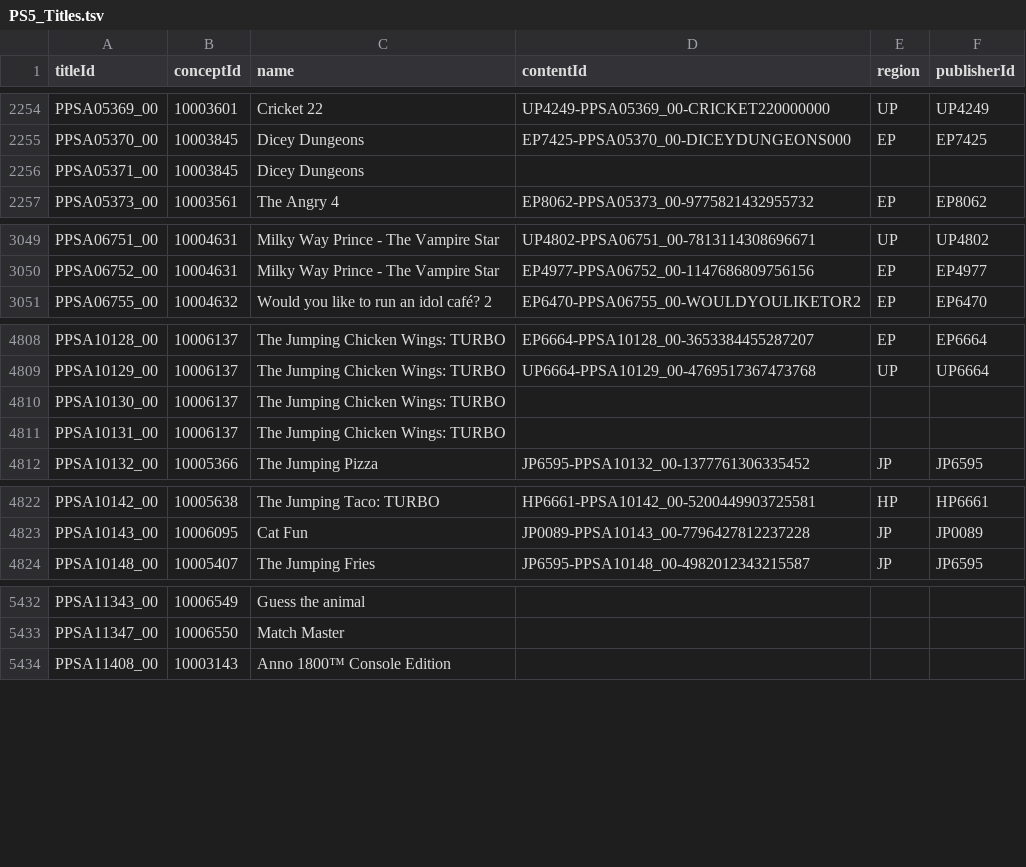
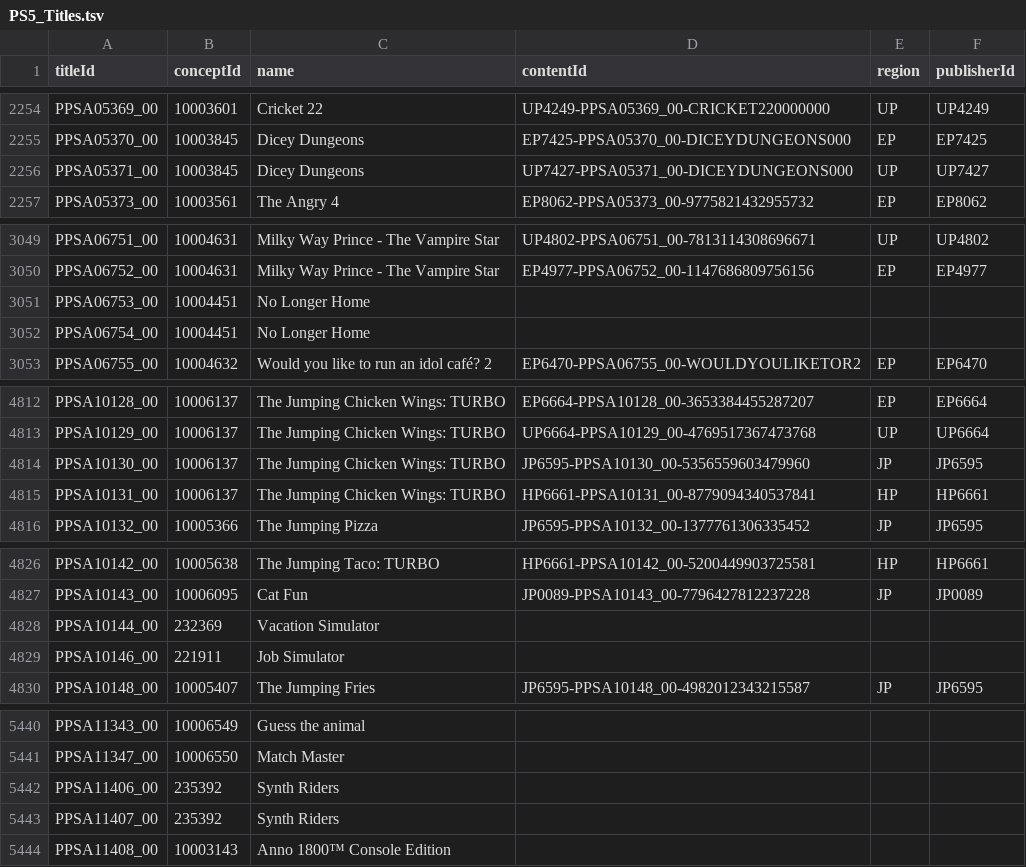
Before and after one commit to andshrew/PlayStation-Titles, a TSV file: PS5_Titles.tsv, drawn as a sheet; only a part is shown, gaps mark what is left out; the diff covers the shown part only.

```diff
--- a/PS5_Titles.tsv
+++ b/PS5_Titles.tsv
@@ -2255,3 +2255,3 @@ PPSA05369_00	10003601	Cricket 22	UP4249-PPSA05369_00-CRICKET220000000	UP	UP4249
 PPSA05370_00	10003845	Dicey Dungeons	EP7425-PPSA05370_00-DICEYDUNGEONS000	EP	EP7425
-PPSA05371_00	10003845	Dicey Dungeons			
+PPSA05371_00	10003845	Dicey Dungeons	UP7427-PPSA05371_00-DICEYDUNGEONS000	UP	UP7427
 PPSA05373_00	10003561	The Angry 4	EP8062-PPSA05373_00-9775821432955732	EP	EP8062
@@ -3050,2 +3050,4 @@ PPSA06751_00	10004631	Milky Way Prince - The Vampire Star	UP4802-PPSA06751_00-78
 PPSA06752_00	10004631	Milky Way Prince - The Vampire Star	EP4977-PPSA06752_00-1147686809756156	EP	EP4977
+PPSA06753_00	10004451	No Longer Home			
+PPSA06754_00	10004451	No Longer Home			
 PPSA06755_00	10004632	Would you like to run an idol café? 2	EP6470-PPSA06755_00-WOULDYOULIKETOR2	EP	EP6470
@@ -4809,4 +4813,4 @@ PPSA10128_00	10006137	The Jumping Chicken Wings: TURBO	EP6664-PPSA10128_00-36533
 PPSA10129_00	10006137	The Jumping Chicken Wings: TURBO	UP6664-PPSA10129_00-4769517367473768	UP	UP6664
-PPSA10130_00	10006137	The Jumping Chicken Wings: TURBO			
-PPSA10131_00	10006137	The Jumping Chicken Wings: TURBO			
+PPSA10130_00	10006137	The Jumping Chicken Wings: TURBO	JP6595-PPSA10130_00-5356559603479960	JP	JP6595
+PPSA10131_00	10006137	The Jumping Chicken Wings: TURBO	HP6661-PPSA10131_00-8779094340537841	HP	HP6661
 PPSA10132_00	10005366	The Jumping Pizza	JP6595-PPSA10132_00-1377761306335452	JP	JP6595
@@ -4823,2 +4827,4 @@ PPSA10142_00	10005638	The Jumping Taco: TURBO	HP6661-PPSA10142_00-52004499037255
 PPSA10143_00	10006095	Cat Fun	JP0089-PPSA10143_00-7796427812237228	JP	JP0089
+PPSA10144_00	232369	Vacation Simulator			
+PPSA10146_00	221911	Job Simulator			
 PPSA10148_00	10005407	The Jumping Fries	JP6595-PPSA10148_00-4982012343215587	JP	JP6595
@@ -5433,2 +5441,4 @@ PPSA11343_00	10006549	Guess the animal
 PPSA11347_00	10006550	Match Master			
+PPSA11406_00	235392	Synth Riders			
+PPSA11407_00	235392	Synth Riders			
 PPSA11408_00	10003143	Anno 1800™ Console Edition			
```
Also changed, not shown: 4 added rows and 3 edited cells elsewhere in this file, PS5_Titles_by_Concept.tsv, PS5_Titles_by_Name.tsv, 26 other files.
